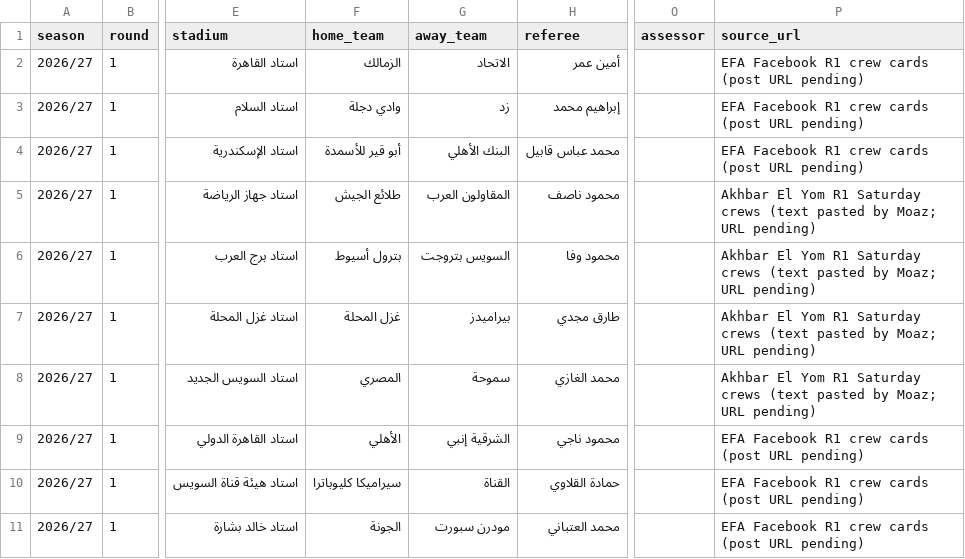
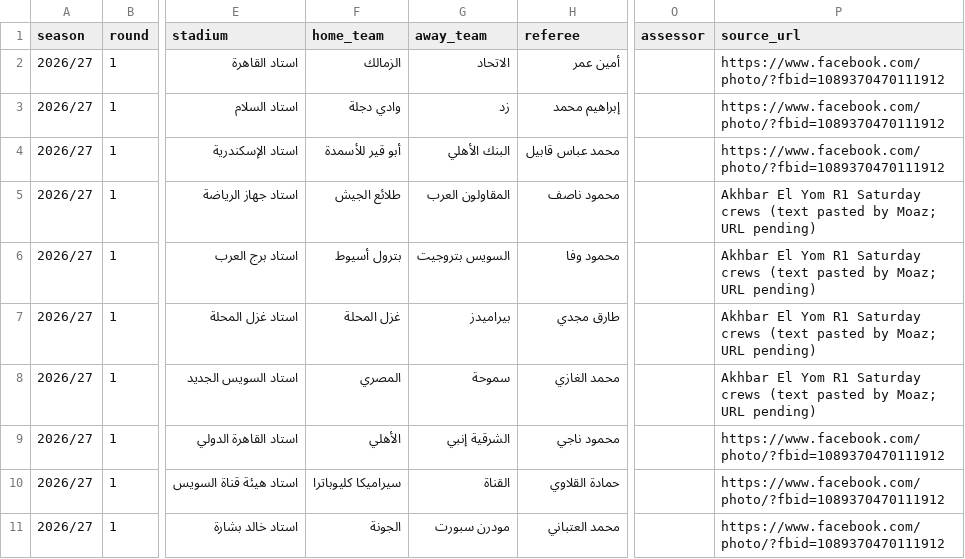
Before and after one commit to MoazReda/sofara, a CSV file: data/raw/crews.csv, drawn as a sheet; only a part is shown, gaps mark what is left out; the diff names each change by its address in the sheet, - before the commit and + after, or states it on an @@ line.

```diff
--- a/data/raw/crews.csv
+++ b/data/raw/crews.csv
-P2:P4 (source_url): EFA Facebook R1 crew cards (post URL pending)
+P2:P4 (source_url): https://www.facebook.com/photo/?fbid=1089370470111912
-G6 (away_team): السويس بتروجت
+G6 (away_team): السويس بتروجيت
-P9:P11 (source_url): EFA Facebook R1 crew cards (post URL pending)
+P9:P11 (source_url): https://www.facebook.com/photo/?fbid=1089370470111912
```
Also changed, not shown: data/raw/team_aliases.csv, data/raw/teams.csv.
